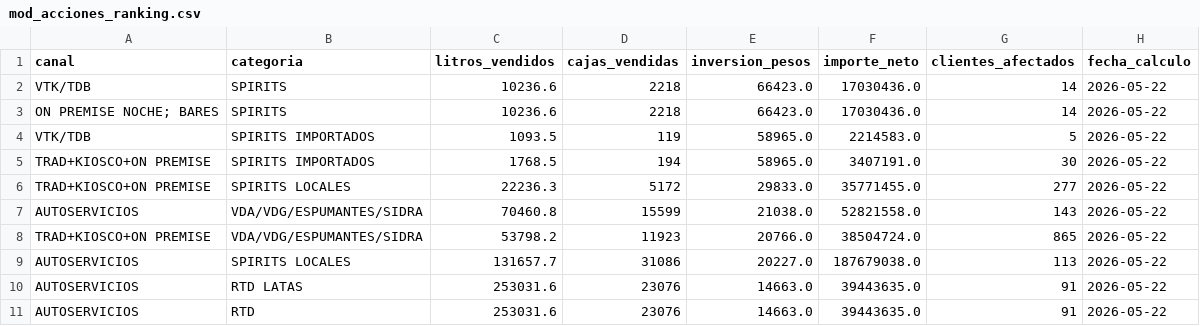
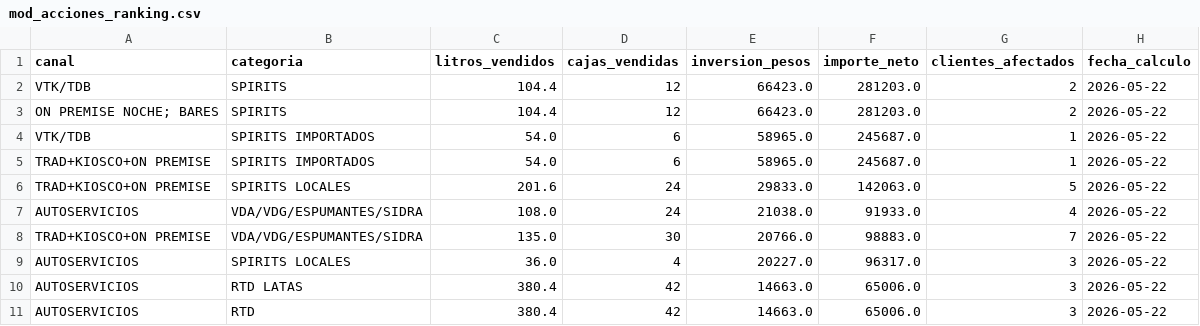
Before and after one commit to matiastorrespyp/orbit-matinal-penaflor, a CSV file: 04_DATASETS_ORBIT/mod_acciones_ranking.csv, drawn as a sheet; only a part is shown; the diff covers the shown part only.

```diff
--- a/04_DATASETS_ORBIT/mod_acciones_ranking.csv
+++ b/04_DATASETS_ORBIT/mod_acciones_ranking.csv
@@ -1,11 +1,11 @@
 canal,categoria,litros_vendidos,cajas_vendidas,inversion_pesos,importe_neto,clientes_afectados,fecha_calculo
-VTK/TDB,SPIRITS,10236.6,2218,66423.0,17030436.0,14,2026-05-22
-ON PREMISE NOCHE; BARES,SPIRITS,10236.6,2218,66423.0,17030436.0,14,2026-05-22
-VTK/TDB,SPIRITS IMPORTADOS,1093.5,119,58965.0,2214583.0,5,2026-05-22
-TRAD+KIOSCO+ON PREMISE,SPIRITS IMPORTADOS,1768.5,194,58965.0,3407191.0,30,2026-05-22
-TRAD+KIOSCO+ON PREMISE,SPIRITS LOCALES,22236.3,5172,29833.0,35771455.0,277,2026-05-22
-AUTOSERVICIOS,VDA/VDG/ESPUMANTES/SIDRA,70460.8,15599,21038.0,52821558.0,143,2026-05-22
-TRAD+KIOSCO+ON PREMISE,VDA/VDG/ESPUMANTES/SIDRA,53798.2,11923,20766.0,38504724.0,865,2026-05-22
-AUTOSERVICIOS,SPIRITS LOCALES,131657.7,31086,20227.0,187679038.0,113,2026-05-22
-AUTOSERVICIOS,RTD LATAS,253031.6,23076,14663.0,39443635.0,91,2026-05-22
-AUTOSERVICIOS,RTD,253031.6,23076,14663.0,39443635.0,91,2026-05-22
+VTK/TDB,SPIRITS,104.4,12,66423.0,281203.0,2,2026-05-22
+ON PREMISE NOCHE; BARES,SPIRITS,104.4,12,66423.0,281203.0,2,2026-05-22
+VTK/TDB,SPIRITS IMPORTADOS,54.0,6,58965.0,245687.0,1,2026-05-22
+TRAD+KIOSCO+ON PREMISE,SPIRITS IMPORTADOS,54.0,6,58965.0,245687.0,1,2026-05-22
+TRAD+KIOSCO+ON PREMISE,SPIRITS LOCALES,201.6,24,29833.0,142063.0,5,2026-05-22
+AUTOSERVICIOS,VDA/VDG/ESPUMANTES/SIDRA,108.0,24,21038.0,91933.0,4,2026-05-22
+TRAD+KIOSCO+ON PREMISE,VDA/VDG/ESPUMANTES/SIDRA,135.0,30,20766.0,98883.0,7,2026-05-22
+AUTOSERVICIOS,SPIRITS LOCALES,36.0,4,20227.0,96317.0,3,2026-05-22
+AUTOSERVICIOS,RTD LATAS,380.4,42,14663.0,65006.0,3,2026-05-22
+AUTOSERVICIOS,RTD,380.4,42,14663.0,65006.0,3,2026-05-22
```
Also changed, not shown: 8 removed rows and 8 edited cells elsewhere in this file, 04_DATASETS_ORBIT/mod_planes_as.csv, 5 other files.
